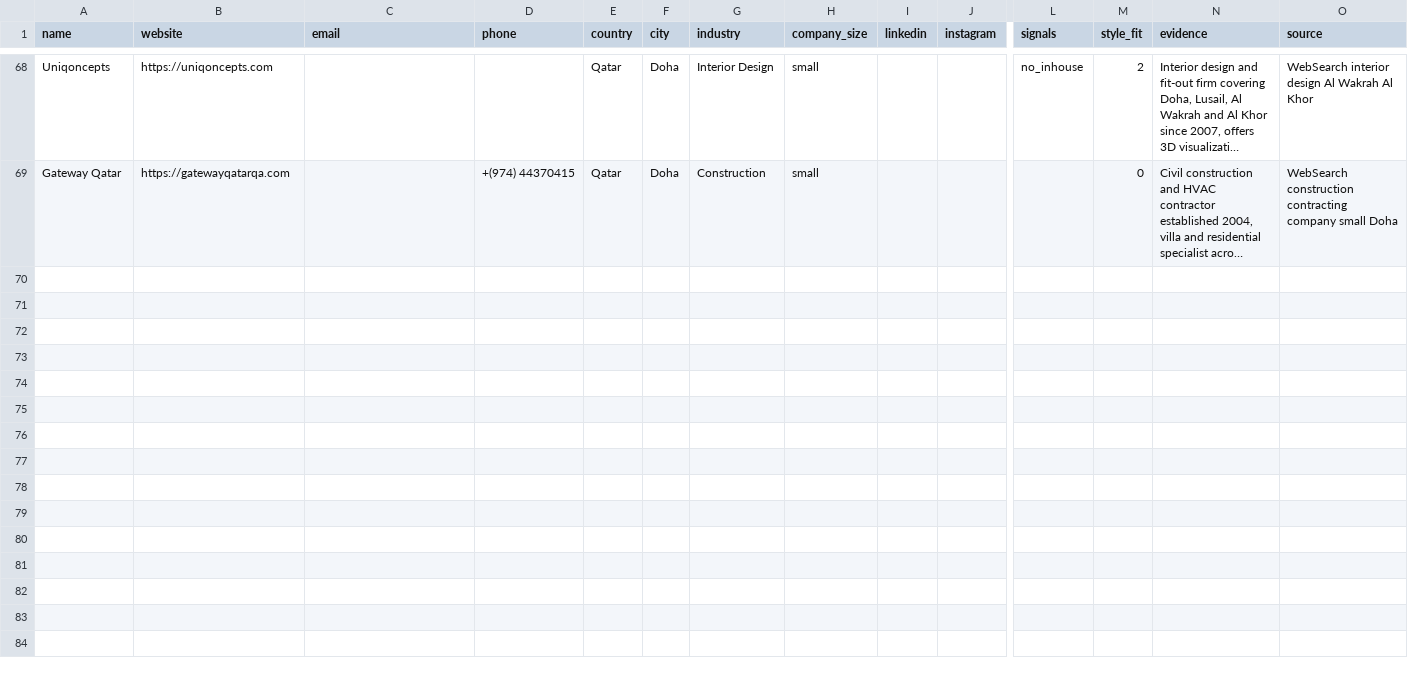
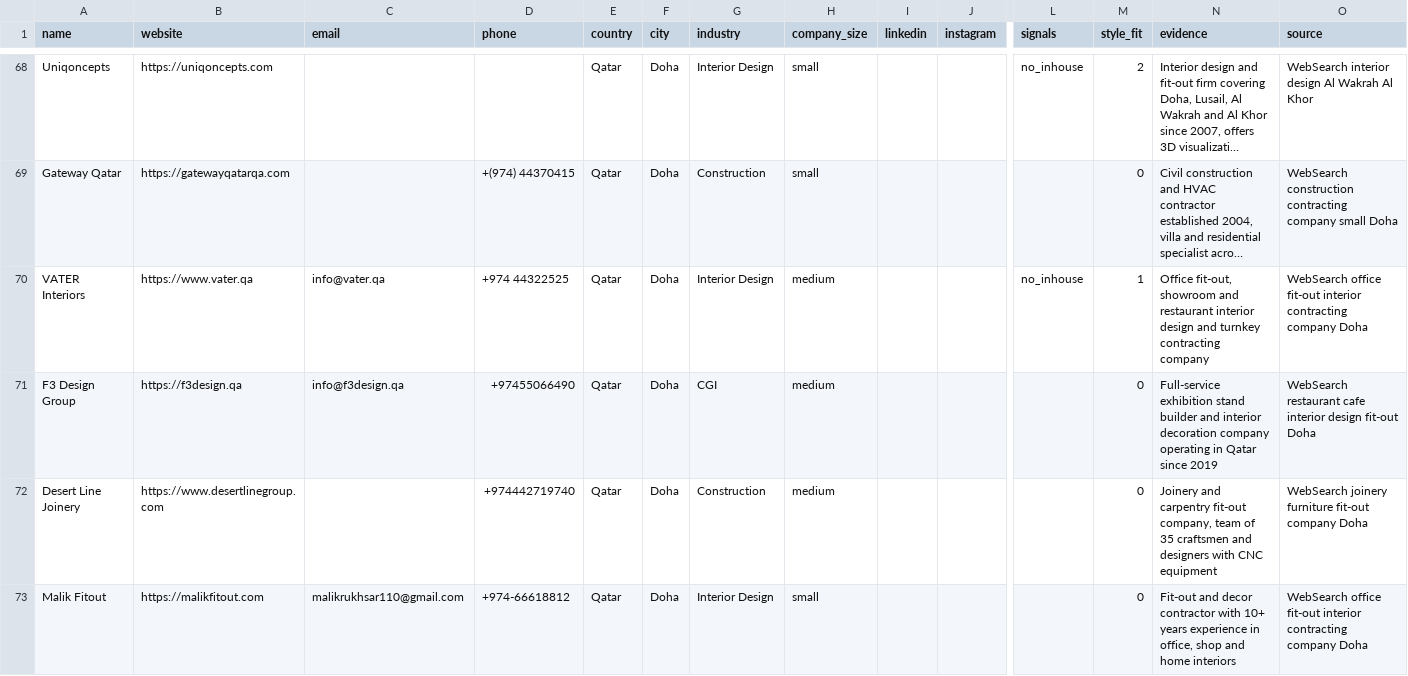
Before and after one commit to miladrostami9999-source/Archon, a CSV file: leads/qatar.csv, drawn as a sheet; only a part is shown, gaps mark what is left out; long unchanged cells end in …; rows hold the shown columns only; the diff covers the shown part only; the diff names each change by its address in the sheet, - before the commit and + after, or states it on an @@ line.

Commit message:
hunt(qatar): add 8 leads, close fit-out/joinery gap
Restaurant and office fit-out/joinery companies (VATER, F3 Design
Group, Desert Line, Malik Fitout, Interior Carpentry Qatar, Al Kaun,
ADLIN, Almuftah Carpentry) close a segment that was thin. Sourced via
direct WebFetch after WebSearch hit its weekly limit mid-run. Qatar
now at 76/100 quota.

```diff
--- a/leads/qatar.csv
+++ b/leads/qatar.csv
+row 70: VATER Interiors | https://www.vater.qa | info@vater.qa | +974 44322525 | Qatar | Doha | Interior Design | medium |  |  | no_inhouse | 1 | Office fit-out, showroom and restaurant interior design and turnkey contracting company | WebSearch office fit-out interior contracting company Doha
+row 71: F3 Design Group | https://f3design.qa | info@f3design.qa | +97455066490 | Qatar | Doha | CGI | medium |  |  |  | 0 | Full-service exhibition stand builder and interior decoration company operating in Qatar since 2019 | WebSearch restaurant cafe interior design fit-out Doha
+row 72: Desert Line Joinery | https://www.desertlinegroup.com |  | +974442719740 | Qatar | Doha | Construction | medium |  |  |  | 0 | Joinery and carpentry fit-out company, team of 35 craftsmen and designers with CNC equipment | WebSearch joinery furniture fit-out company Doha
+row 73: Malik Fitout | https://malikfitout.com | malikrukhsar110@gmail.com | +974-66618812 | Qatar | Doha | Interior Design | small |  |  |  | 0 | Fit-out and decor contractor with 10+ years experience in office, shop and home interiors | WebSearch office fit-out interior contracting company Doha
```
Also changed, not shown: 4 added rows elsewhere in this file, 2 other files.
